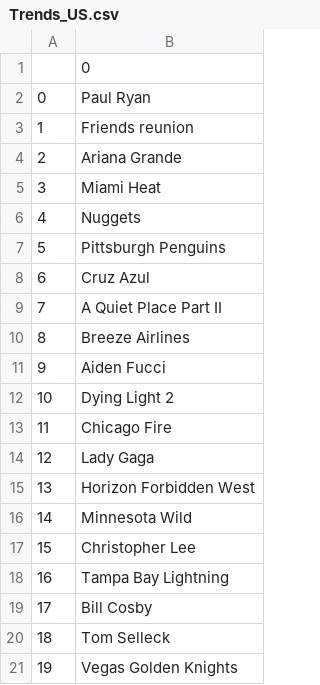
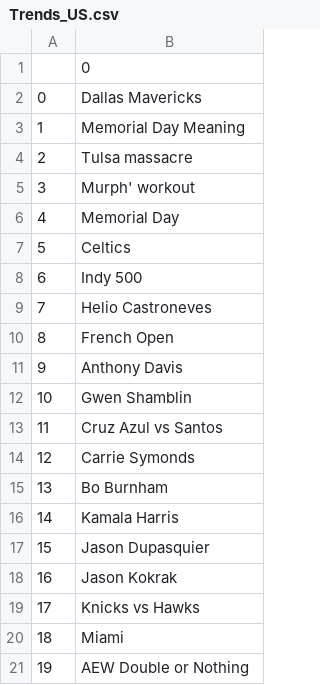
Before and after one commit to Jsgithubchannel/livetrends, a CSV file: Trends/Trends_US.csv, drawn as a sheet.

```diff
--- a/Trends/Trends_US.csv
+++ b/Trends/Trends_US.csv
@@ -1,21 +1,21 @@
 ,0
-0,Paul Ryan
-1,Friends reunion
-2,Ariana Grande
-3,Miami Heat
-4,Nuggets
-5,Pittsburgh Penguins
-6,Cruz Azul
-7,A Quiet Place Part II
-8,Breeze Airlines
-9,Aiden Fucci
-10,Dying Light 2
-11,Chicago Fire
-12,Lady Gaga
-13,Horizon Forbidden West
-14,Minnesota Wild
-15,Christopher Lee
-16,Tampa Bay Lightning
-17,Bill Cosby
-18,Tom Selleck
-19,Vegas Golden Knights
+0,Dallas Mavericks
+1,Memorial Day Meaning
+2,Tulsa massacre
+3,Murph' workout
+4,Memorial Day
+5,Celtics
+6,Indy 500
+7,Helio Castroneves
+8,French Open
+9,Anthony Davis
+10,Gwen Shamblin
+11,Cruz Azul vs Santos
+12,Carrie Symonds
+13,Bo Burnham
+14,Kamala Harris
+15,Jason Dupasquier
+16,Jason Kokrak
+17,Knicks vs Hawks
+18,Miami
+19,AEW Double or Nothing
```
Also changed, not shown: Trends/Trends_SA.csv, Trends/Trends_kr.csv, 3 other files.
